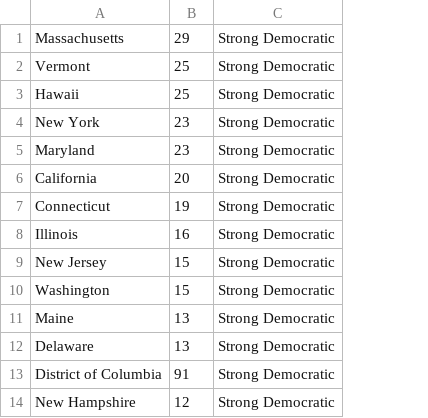
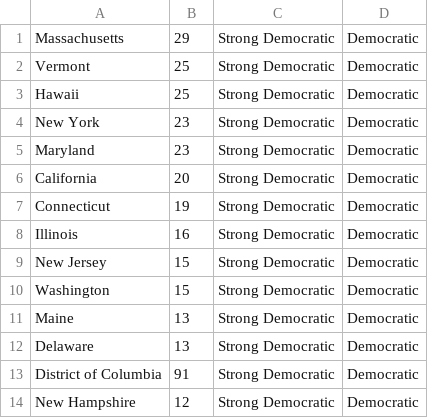
Before and after one commit to lhujhu21/health-data-analysis-practicum-2020-final-project-lhujhu21, a CSV file: leanings detailed.csv, drawn as a sheet; only a part is shown; the diff names each change by its address in the sheet, - before the commit and + after, or states it on an @@ line.

```diff
--- a/leanings detailed.csv
+++ b/leanings detailed.csv
+column D, rows 1-14: all Democratic
```
Also changed, not shown: 9 other files.
